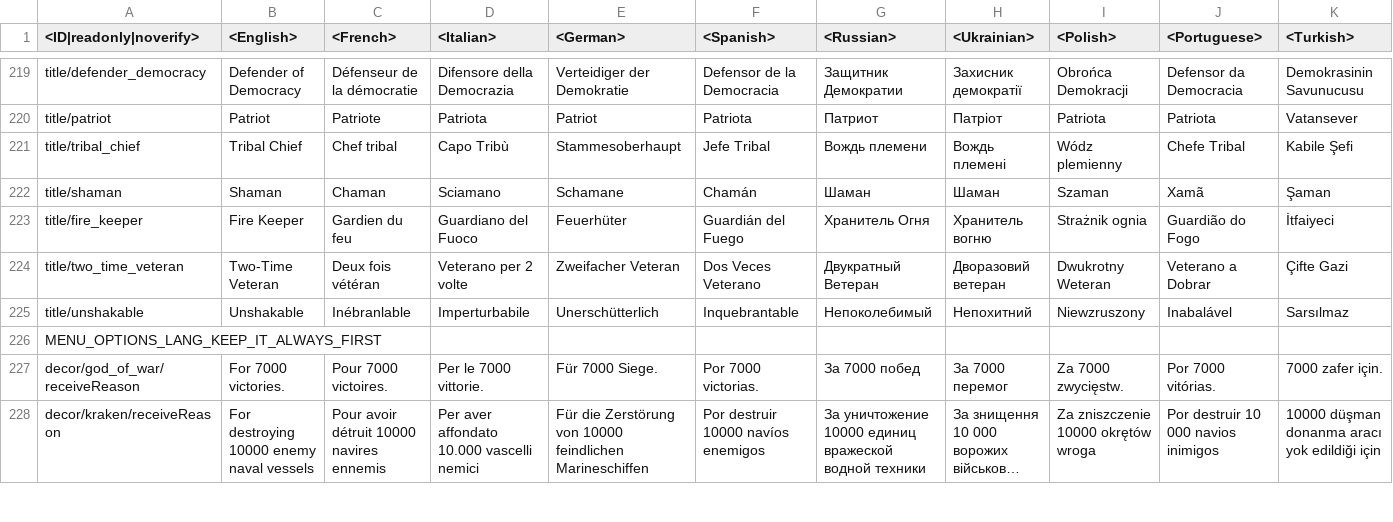
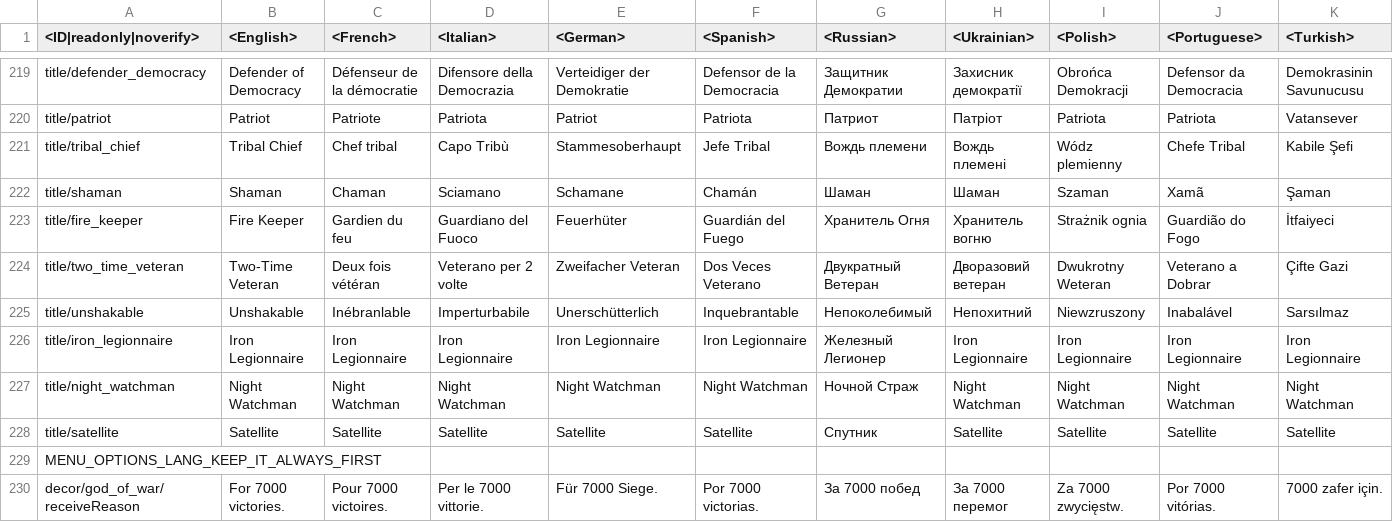
Before and after one commit to gszabi99/War-Thunder-Mobile-Datamine, a CSV file: lang.vromfs.bin_u/lang/menu_options.csv, drawn as a sheet; only a part is shown, gaps mark what is left out; the shorter side is filled out with more unchanged rows; long unchanged cells end in …; rows hold the shown columns only; the diff names each change by its address in the sheet, - before the commit and + after, or states it on an @@ line.

```diff
--- a/lang.vromfs.bin_u/lang/menu_options.csv
+++ b/lang.vromfs.bin_u/lang/menu_options.csv
+row 226: title/iron_legionnaire | Iron Legionnaire | Iron Legionnaire | Iron Legionnaire | Iron Legionnaire | Iron Legionnaire | Железный Легионер | Iron Legionnaire | Iron Legionnaire | Iron Legionnaire | Iron Legionnaire
+row 227: title/night_watchman | Night Watchman | Night Watchman | Night Watchman | Night Watchman | Night Watchman | Ночной Страж | Night Watchman | Night Watchman | Night Watchman | Night Watchman
+row 228: title/satellite | Satellite | Satellite | Satellite | Satellite | Satellite | Спутник | Satellite | Satellite | Satellite | Satellite
```
Also changed, not shown: lang.vromfs.bin_u/lang/dmviewer.csv, lang.vromfs.bin_u/lang/menu_multiplayer.csv, 5 other files.
